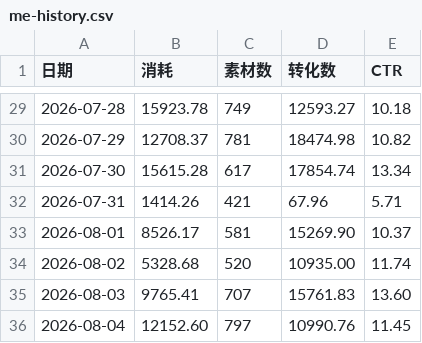
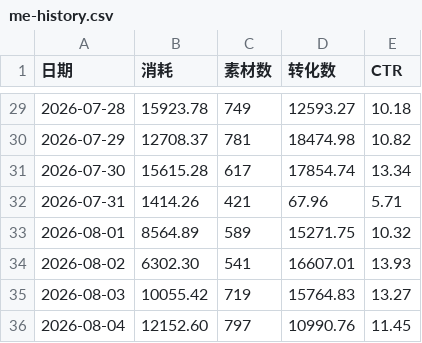
Before and after one commit to Hy088/chuangliang-data_625, a CSV file: me-history.csv, drawn as a sheet; only a part is shown, gaps mark what is left out.

```diff
--- a/me-history.csv
+++ b/me-history.csv
@@ -32,5 +32,5 @@
 2026-07-31,1414.26,421,67.96,5.71
-2026-08-01,8526.17,581,15269.90,10.37
-2026-08-02,5328.68,520,10935.00,11.74
-2026-08-03,9765.41,707,15761.83,13.60
+2026-08-01,8564.89,589,15271.75,10.32
+2026-08-02,6302.30,541,16607.01,13.93
+2026-08-03,10055.42,719,15764.83,13.27
 2026-08-04,12152.60,797,10990.76,11.45
```
Also changed, not shown: 4 other files.
